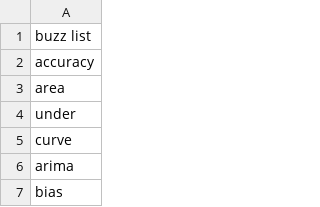
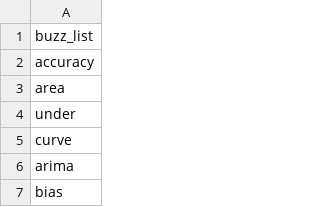
Before and after one commit to ConorJones05/UNC_Opportunities, a CSV file: buzzwords.csv, drawn as a sheet; only a part is shown.

```diff
--- a/buzzwords.csv
+++ b/buzzwords.csv
@@ -1,2 +1,2 @@
-buzz list
+buzz_list
 accuracy
```
Also changed, not shown: 2 other files.
